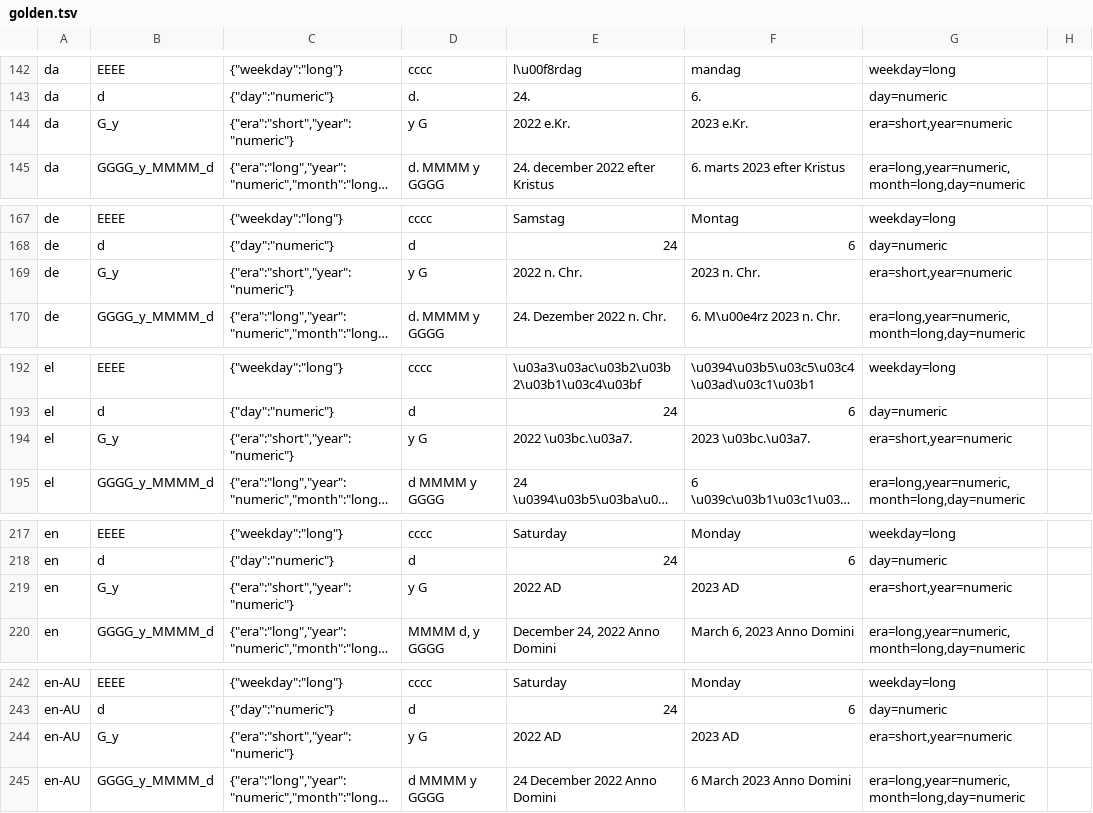
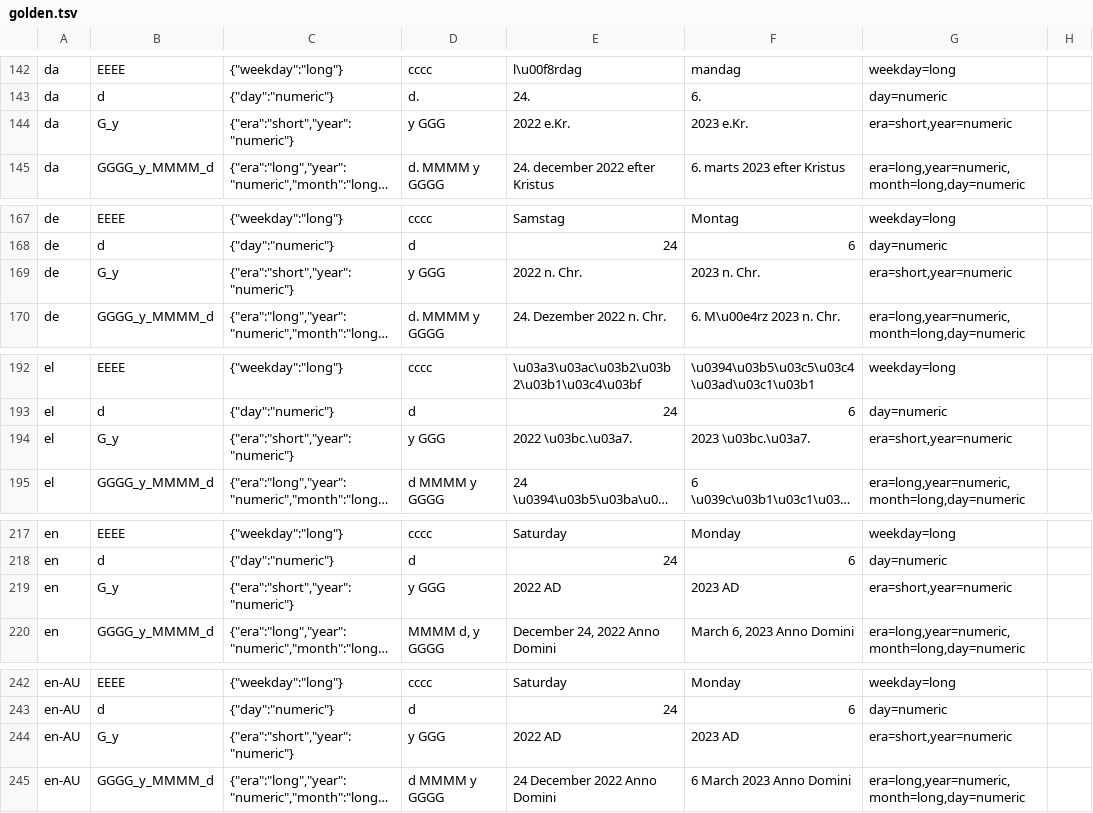
Before and after one commit to sebastienros/jint, a TSV file: tools/cldr-dates/reference/golden.tsv, drawn as a sheet; only a part is shown, gaps mark what is left out; long unchanged cells end in …; the diff covers the shown part only; the diff names each change by its address in the sheet, - before the commit and + after, or states it on an @@ line.

```diff
--- a/tools/cldr-dates/reference/golden.tsv
+++ b/tools/cldr-dates/reference/golden.tsv
-D144: y G
+D144: y GGG
-D169: y G
+D169: y GGG
-D194: y G
+D194: y GGG
-D219: y G
+D219: y GGG
-D244: y G
+D244: y GGG
```
Also changed, not shown: 46 edited cells elsewhere in this file, tools/cldr-dates/reference/golden-styles.tsv, 26 other files.
